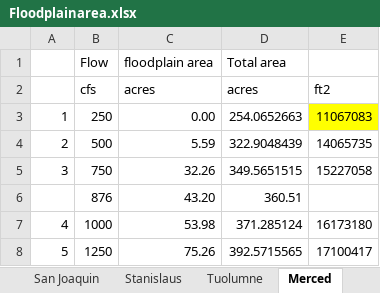
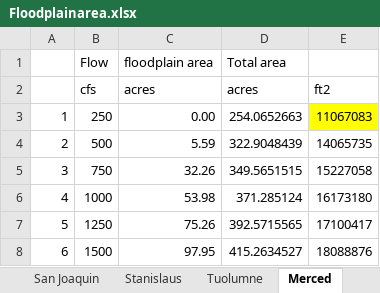
Before and after one commit to Reorienting-to-Recovery/DSMhabitat, an Excel workbook: data-raw/mark_gard_data/Floodplainarea.xlsx, sheet Merced, drawn as a sheet; only a part is shown; the shorter side is filled out with more unchanged rows; values as stored, in another font and other column widths than the file's, no borders; charts and pictures not drawn; the diff names each change by its address in the sheet, - before the commit and + after, or states it on an @@ line.

Commit message:
updates merced to use new floodplain scaling functions

```diff
--- a/data-raw/mark_gard_data/Floodplainarea.xlsx (sheet Merced)
+++ b/data-raw/mark_gard_data/Floodplainarea.xlsx (sheet Merced)
-row 6:  | 876 | 43.20 | 360.51
```
Also changed, not shown: formulas that keep their value, charts or pictures, 4 other files.
